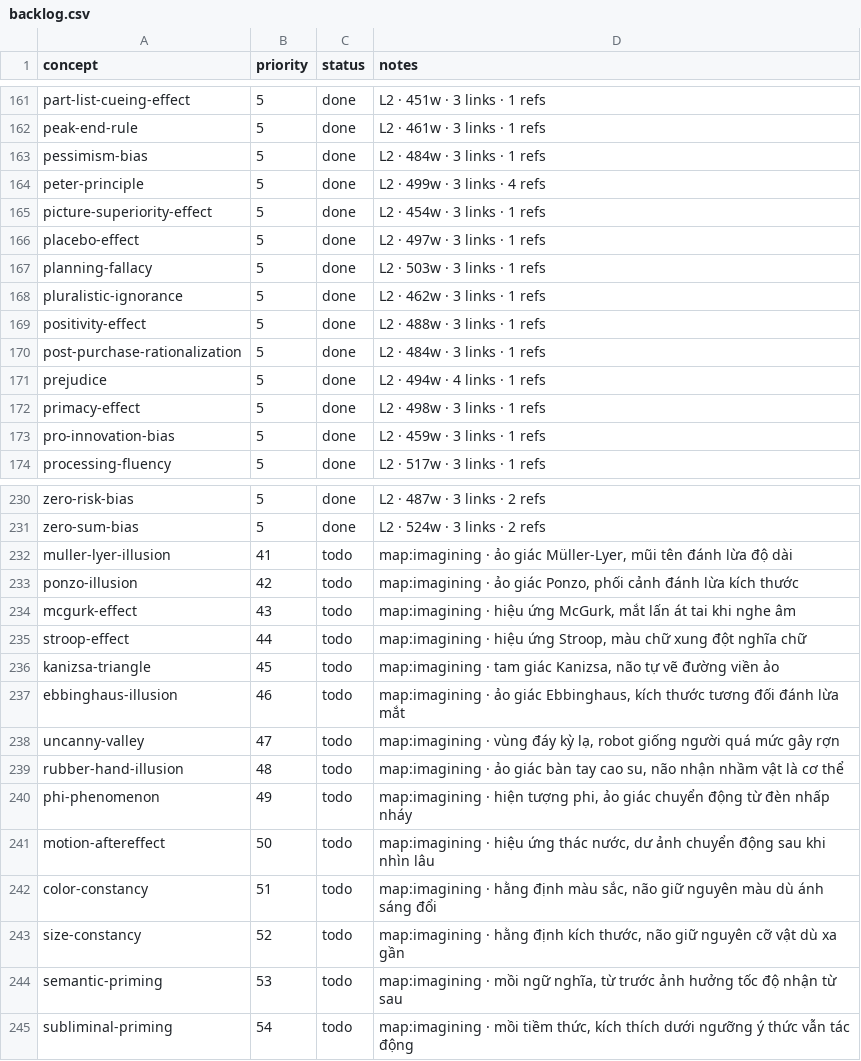
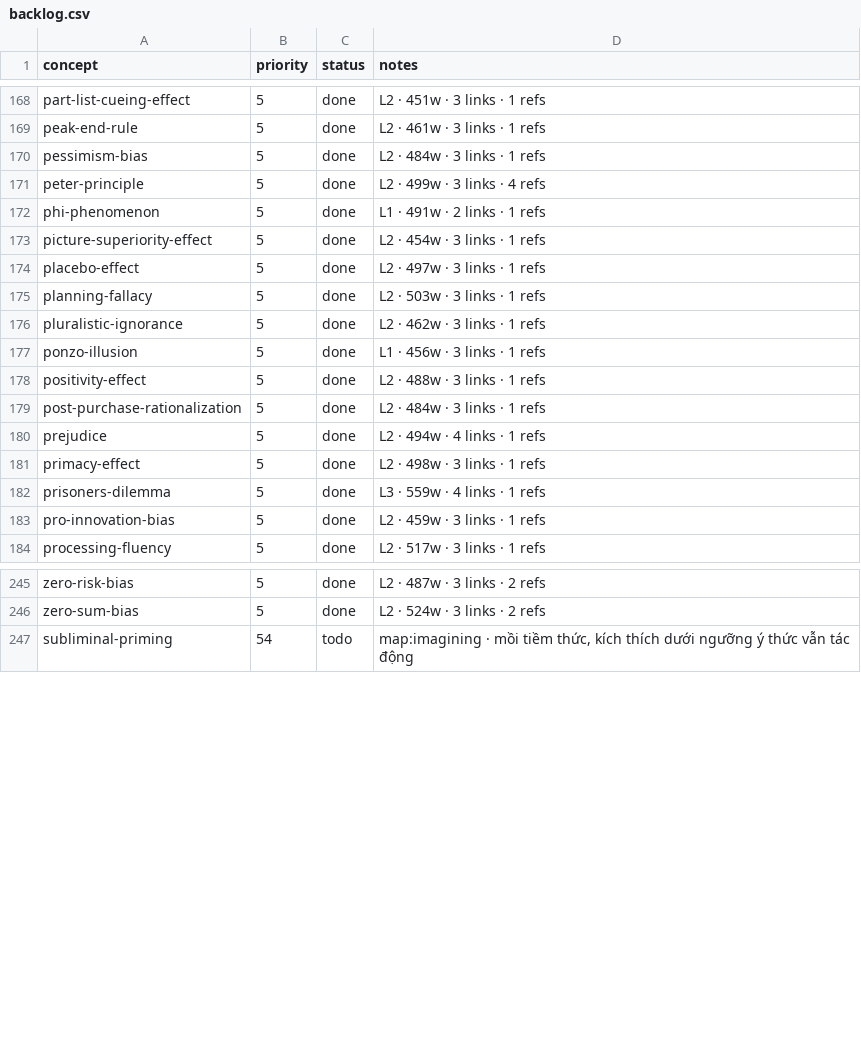
Before and after one commit to sonkd/theunseen, a CSV file: scripts/content-pipeline/backlog.csv, drawn as a sheet; only a part is shown, gaps mark what is left out; removed rows and columns are numbered as before the commit, all else as after; the diff covers the shown part only; the diff names each change by its address in the sheet, - before the commit and + after, or states it on an @@ line.

Commit message:
content: restore daily batch 2026-08-27 — 15 cards (lost during backlog-seed merge into master)

```diff
--- a/scripts/content-pipeline/backlog.csv
+++ b/scripts/content-pipeline/backlog.csv
+row 172: phi-phenomenon | 5 | done | L1 · 491w · 2 links · 1 refs
+row 177: ponzo-illusion | 5 | done | L1 · 456w · 3 links · 1 refs
+row 182: prisoners-dilemma | 5 | done | L3 · 559w · 4 links · 1 refs
-row 232: muller-lyer-illusion | 41 | todo | map:imagining · ảo giác Müller-Lyer, mũi tên đánh lừa độ dài
-row 233: ponzo-illusion | 42 | todo | map:imagining · ảo giác Ponzo, phối cảnh đánh lừa kích thước
-row 234: mcgurk-effect | 43 | todo | map:imagining · hiệu ứng McGurk, mắt lấn át tai khi nghe âm
-row 235: stroop-effect | 44 | todo | map:imagining · hiệu ứng Stroop, màu chữ xung đột nghĩa chữ
-row 236: kanizsa-triangle | 45 | todo | map:imagining · tam giác Kanizsa, não tự vẽ đường viền ảo
-row 237: ebbinghaus-illusion | 46 | todo | map:imagining · ảo giác Ebbinghaus, kích thước tương đối đánh lừa mắt
-row 238: uncanny-valley | 47 | todo | map:imagining · vùng đáy kỳ lạ, robot giống người quá mức gây rợn
-row 239: rubber-hand-illusion | 48 | todo | map:imagining · ảo giác bàn tay cao su, não nhận nhầm vật là cơ thể
-row 240: phi-phenomenon | 49 | todo | map:imagining · hiện tượng phi, ảo giác chuyển động từ đèn nhấp nháy
-row 241: motion-aftereffect | 50 | todo | map:imagining · hiệu ứng thác nước, dư ảnh chuyển động sau khi nhìn lâu
-row 242: color-constancy | 51 | todo | map:imagining · hằng định màu sắc, não giữ nguyên màu dù ánh sáng đổi
-row 243: size-constancy | 52 | todo | map:imagining · hằng định kích thước, não giữ nguyên cỡ vật dù xa gần
-row 244: semantic-priming | 53 | todo | map:imagining · mồi ngữ nghĩa, từ trước ảnh hưởng tốc độ nhận từ sau
```
Also changed, not shown: 12 added rows and 2 removed rows elsewhere in this file, 17 other files.
